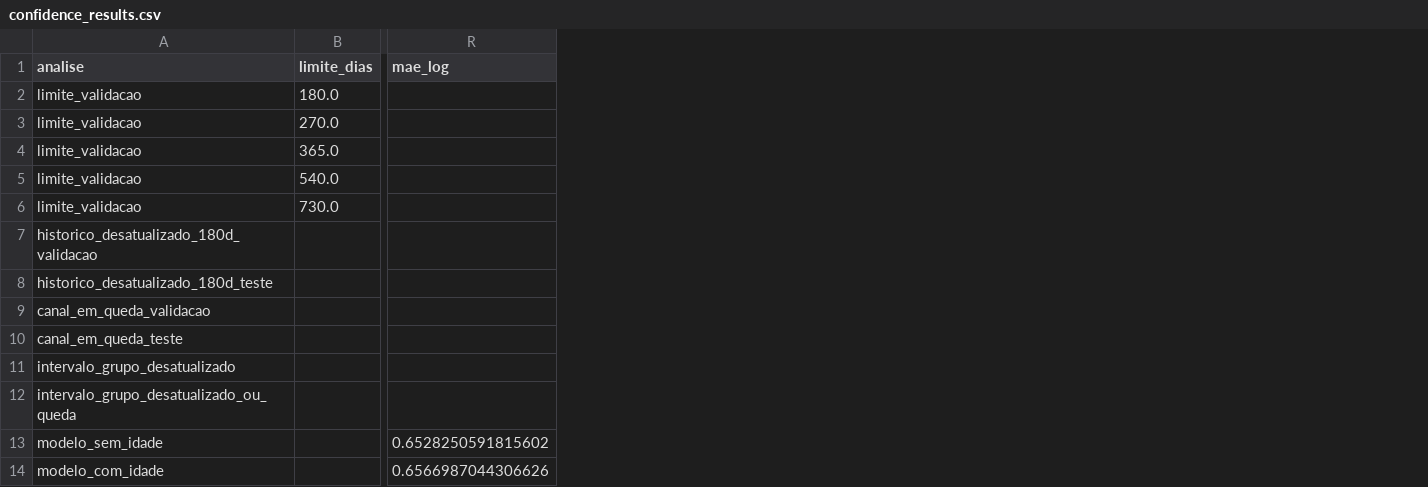
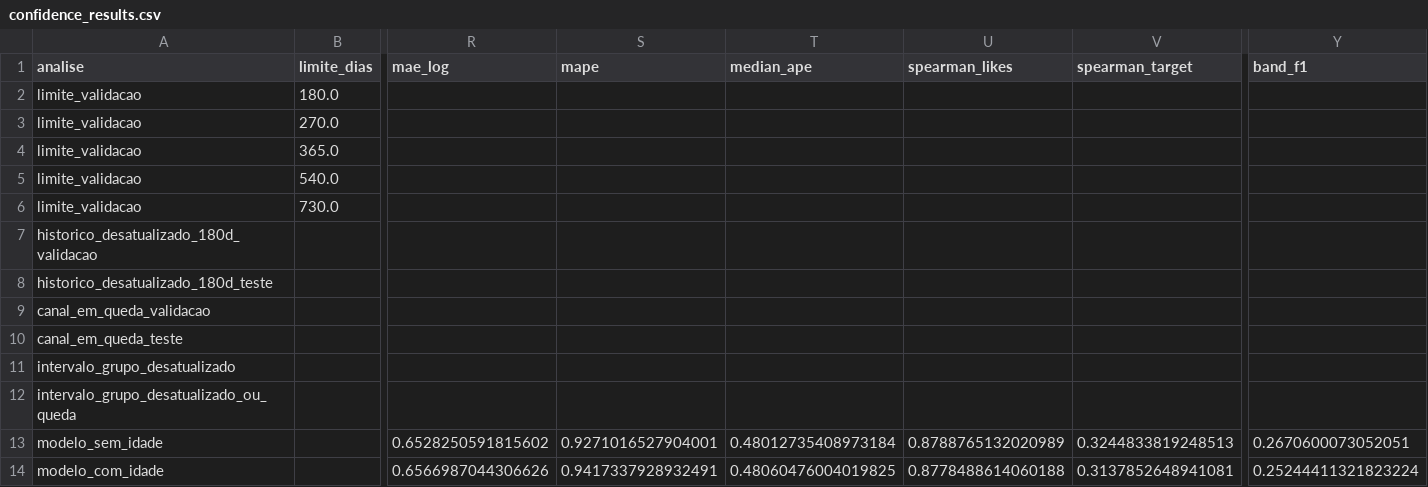
Before and after one commit to gnfes/galaxies-creative-performance-predictor, a CSV file: reports/confidence_results.csv, drawn as a sheet; only a part is shown, gaps mark what is left out; the diff names each change by its address in the sheet, - before the commit and + after, or states it on an @@ line.

Commit message:
fix: registra todas as métricas do modelo final e trata --help
O teste inteiro do modelo final não tinha MAPE, Spearman global nem F1 nas
faixas registrados. E `--help` rodava o experimento inteiro nos dois
módulos. Os valores antigos do CSV saíram idênticos na nova rodada.

The final model's full-test results lacked MAPE, global Spearman and band
F1. And `--help` ran the whole experiment in both modules. The old values in
the CSV came out identical in the new run.

```diff
--- a/reports/confidence_results.csv
+++ b/reports/confidence_results.csv
+column S (mape), rows 13-14: 0.9271016527904001 | 0.9417337928932491
+column T (median_ape), rows 13-14: 0.48012735408973184 | 0.48060476004019825
+column U (spearman_likes), rows 13-14: 0.8788765132020989 | 0.8778488614060188
+column V (spearman_target), rows 13-14: 0.3244833819248513 | 0.3137852648941081
+column Y (band_f1), rows 13-14: 0.2670600073052051 | 0.25244411321823224
```
Also changed, not shown: 2 other files.
